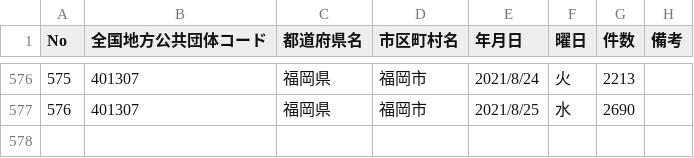
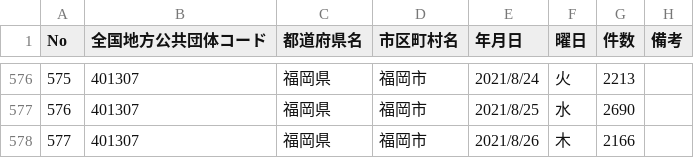
Before and after one commit to code4sabae/opendatagojp, a CSV file: csv/fukuoka-shi/test-cases.csv, drawn as a sheet; only a part is shown, gaps mark what is left out.

```diff
--- a/csv/fukuoka-shi/test-cases.csv
+++ b/csv/fukuoka-shi/test-cases.csv
@@ -577 +577,2 @@ No,全国地方公共団体コード,都道府県名,市区町村名,年月日,
 576,401307,福岡県,福岡市,2021/8/25,水,2690,
+577,401307,福岡県,福岡市,2021/8/26,木,2166,
```
Also changed, not shown: csv/fukuoka-shi/contact-dial-cases.csv, csv/kitakyushu-shi/negative-cases.csv, 9 other files.
